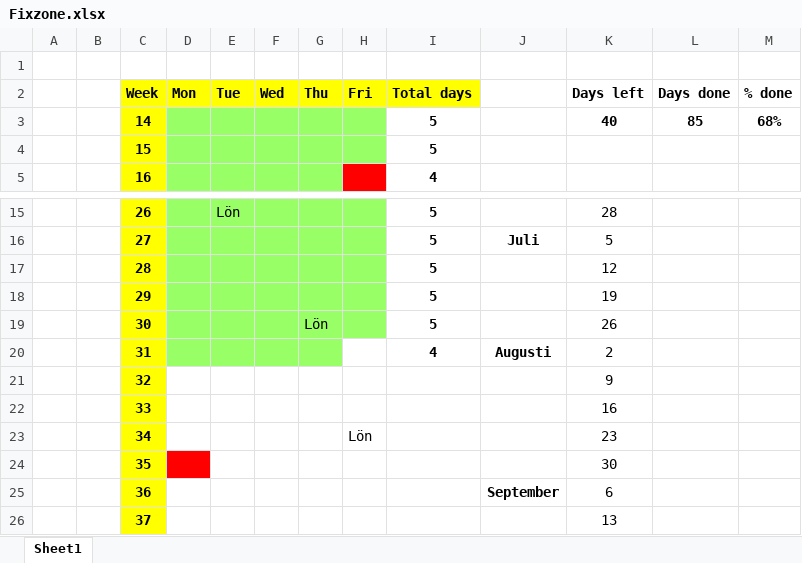
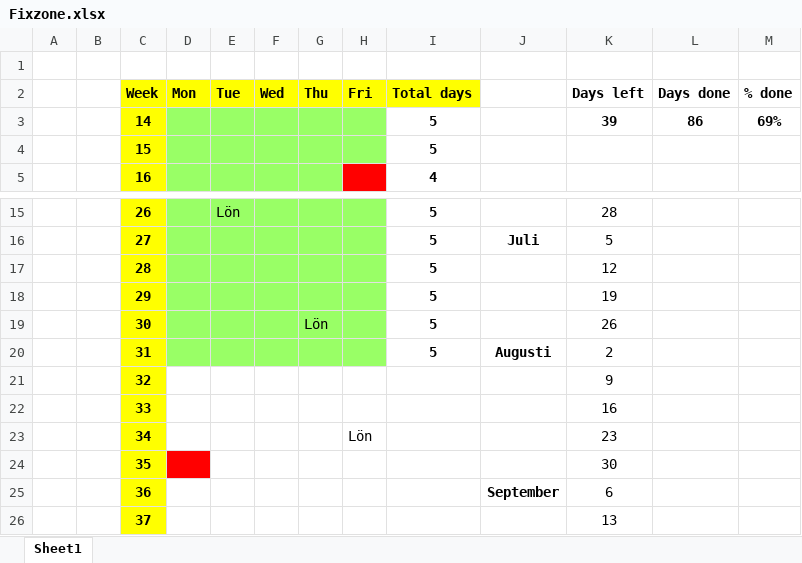
Before and after one commit to cjonasl/Leander, an Excel workbook: Administration/Fixzone.xlsx, sheet Sheet1, drawn as a sheet; only a part is shown, gaps mark what is left out; values as stored, in another font and other column widths than the file's, no borders; the diff names each change by its address in the sheet, - before the commit and + after, or states it on an @@ line.

```diff
--- a/Administration/Fixzone.xlsx (sheet Sheet1)
+++ b/Administration/Fixzone.xlsx (sheet Sheet1)
-K3 (Days left): 40
+K3 (Days left): 39
-L3 (Days done): 85
+L3 (Days done): 86
-M3 (% done): 68%
+M3 (% done): 69%
-H20 fill: none
+H20 fill: #99FF66
-I20 (Total days): 4
+I20 (Total days): 5
```
Also changed, not shown: 13 other files.
